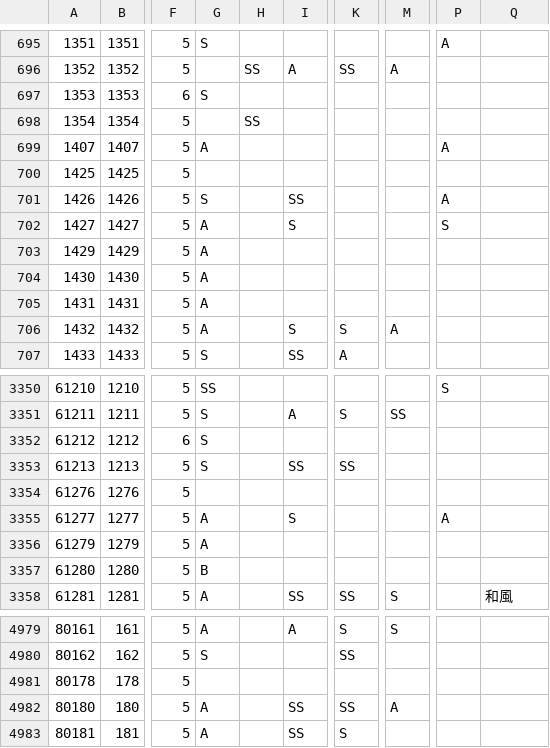
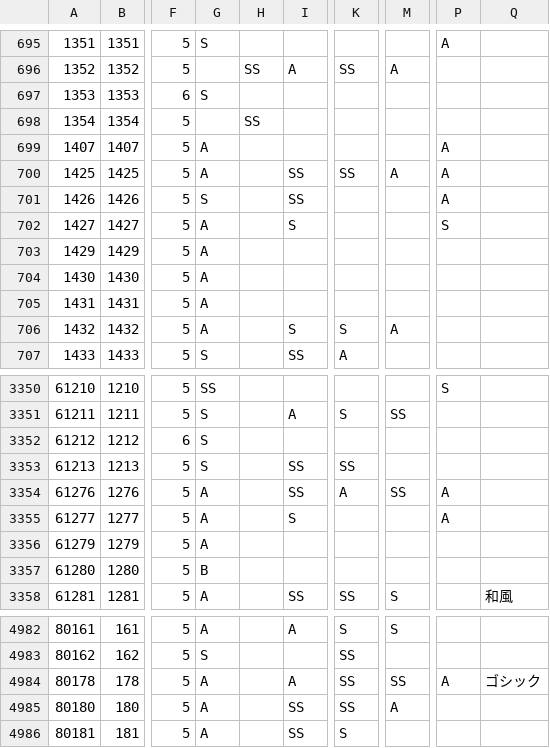
Before and after one commit to ShTair/MiracleNikkiJp_items, a CSV file: MiracleNikkiJp_items.csv, drawn as a sheet; only a part is shown, gaps mark what is left out; addresses are those after the commit; the diff covers the shown part only; the diff names each change by its address in the sheet, - before the commit and + after, or states it on an @@ line.

```diff
--- a/MiracleNikkiJp_items.csv
+++ b/MiracleNikkiJp_items.csv
-G700: (empty)
+G700: A
-I700: (empty)
+I700: SS
-K700: (empty)
+K700: SS
-M700: (empty)
+M700: A
-P700: (empty)
+P700: A
-G3354: (empty)
+G3354: A
-I3354: (empty)
+I3354: SS
-K3354: (empty)
+K3354: A
-M3354: (empty)
+M3354: SS
-P3354: (empty)
+P3354: A
-G4984: (empty)
+G4984: A
-I4984: (empty)
+I4984: A
-K4984: (empty)
+K4984: SS
-M4984: (empty)
+M4984: SS
-P4984: (empty)
+P4984: A
-Q4984: (empty)
+Q4984: ゴシック
```
Also changed, not shown: 3 added rows and 39 edited cells elsewhere in this file.
